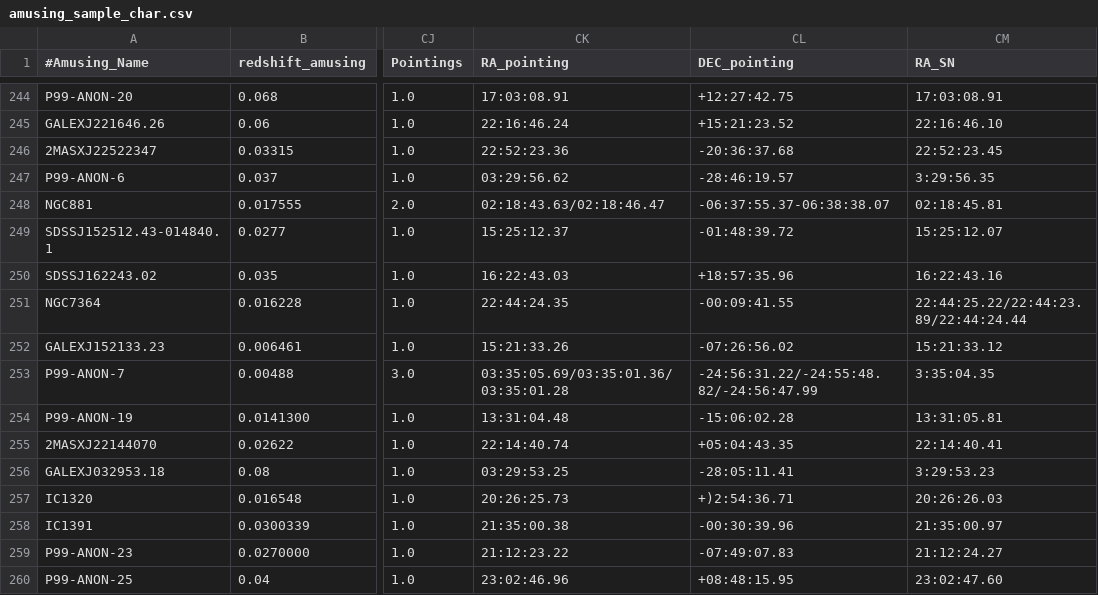
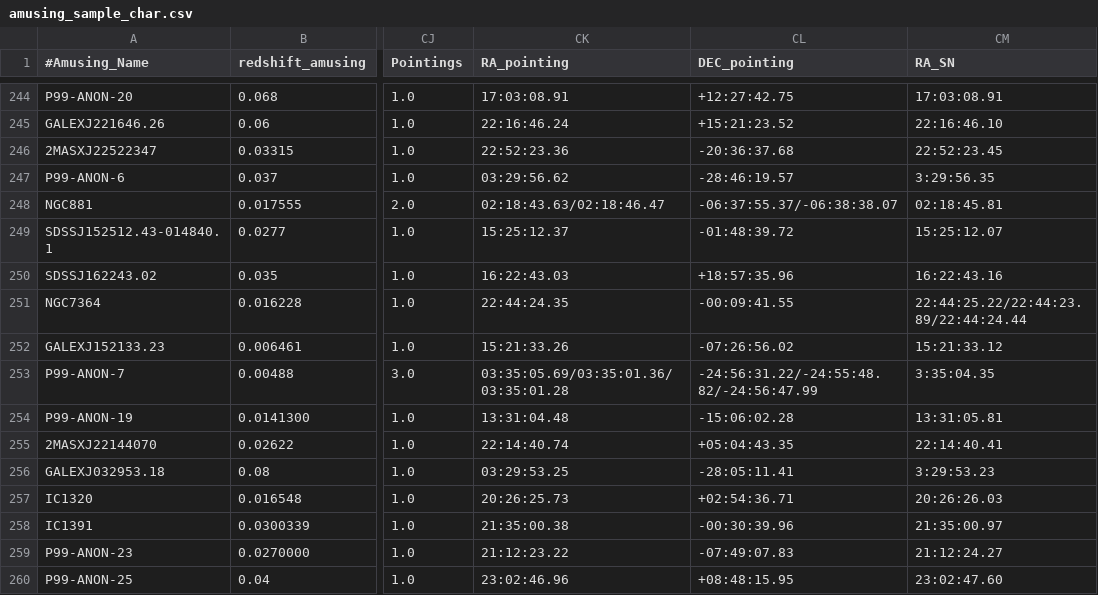
Before and after one commit to amusing-muse/Characterization, a CSV file: Sample_char/amusing_sample_char.csv, drawn as a sheet; only a part is shown, gaps mark what is left out; the diff names each change by its address in the sheet, - before the commit and + after, or states it on an @@ line.

Commit message:
Update amusing_sample_char.csv

```diff
--- a/Sample_char/amusing_sample_char.csv
+++ b/Sample_char/amusing_sample_char.csv
-CL248 (DEC_pointing): -06:37:55.37-06:38:38.07
+CL248 (DEC_pointing): -06:37:55.37/-06:38:38.07
-CL257 (DEC_pointing): +)2:54:36.71
+CL257 (DEC_pointing): +02:54:36.71
```
